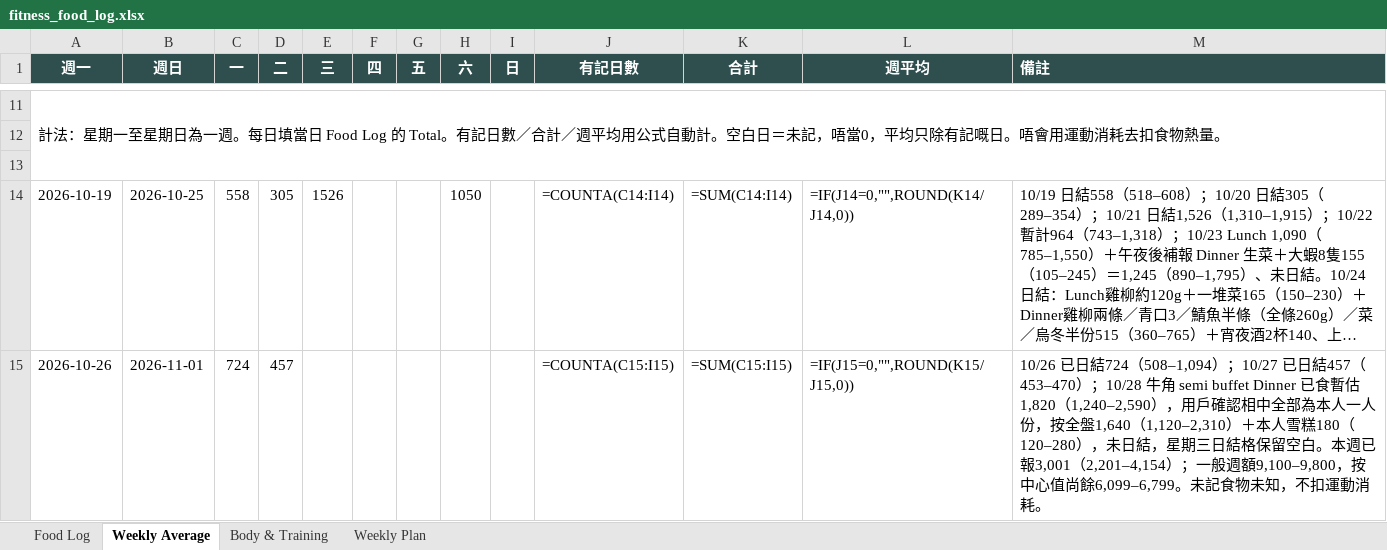
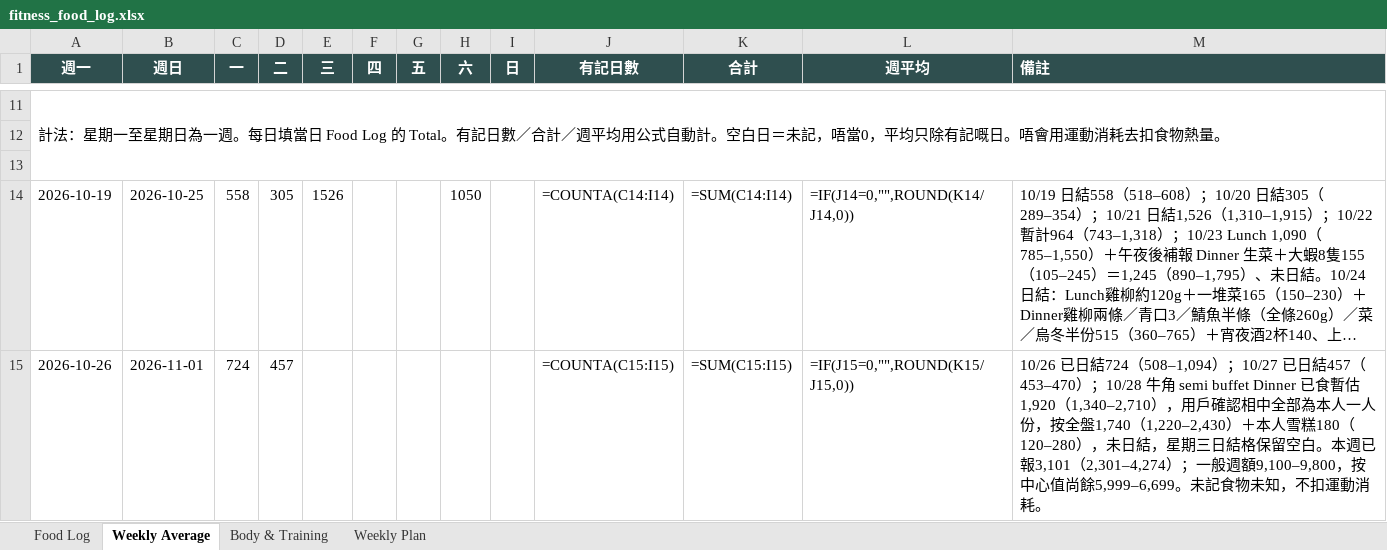
Before and after one commit to buzz-knittinpix/melodycheng622-cmyk.github.io, an Excel workbook: data/fitness_food_log.xlsx, sheet Weekly Average, drawn as a sheet; only a part is shown, gaps mark what is left out; long unchanged cells end in …; values as stored, in another font and other column widths than the file's, no borders; formulas without a stored value are shown as written; the diff names each change by its address in the sheet, - before the commit and + after, or states it on an @@ line.

```diff
--- a/data/fitness_food_log.xlsx (sheet Weekly Average)
+++ b/data/fitness_food_log.xlsx (sheet Weekly Average)
-M15 (備註): …已食暫估1,820（1,240–2,590），用戶確認相中全部為本人一人份，按全盤1,640（1,120–2,310）＋本人雪糕180（120–280），未日結，星期三日結格保留空白。本週已報3,001（2,201–4,154）；一般週額9,100–9,800，按中心值尚餘6,099–6,799。未記食…
+M15 (備註): …已食暫估1,920（1,340–2,710），用戶確認相中全部為本人一人份，按全盤1,740（1,220–2,430）＋本人雪糕180（120–280），未日結，星期三日結格保留空白。本週已報3,101（2,301–4,274）；一般週額9,100–9,800，按中心值尚餘5,999–6,699。未記食…
```
Also changed, not shown: sheet Food Log, sheet Weekly Plan, 4 other files.
